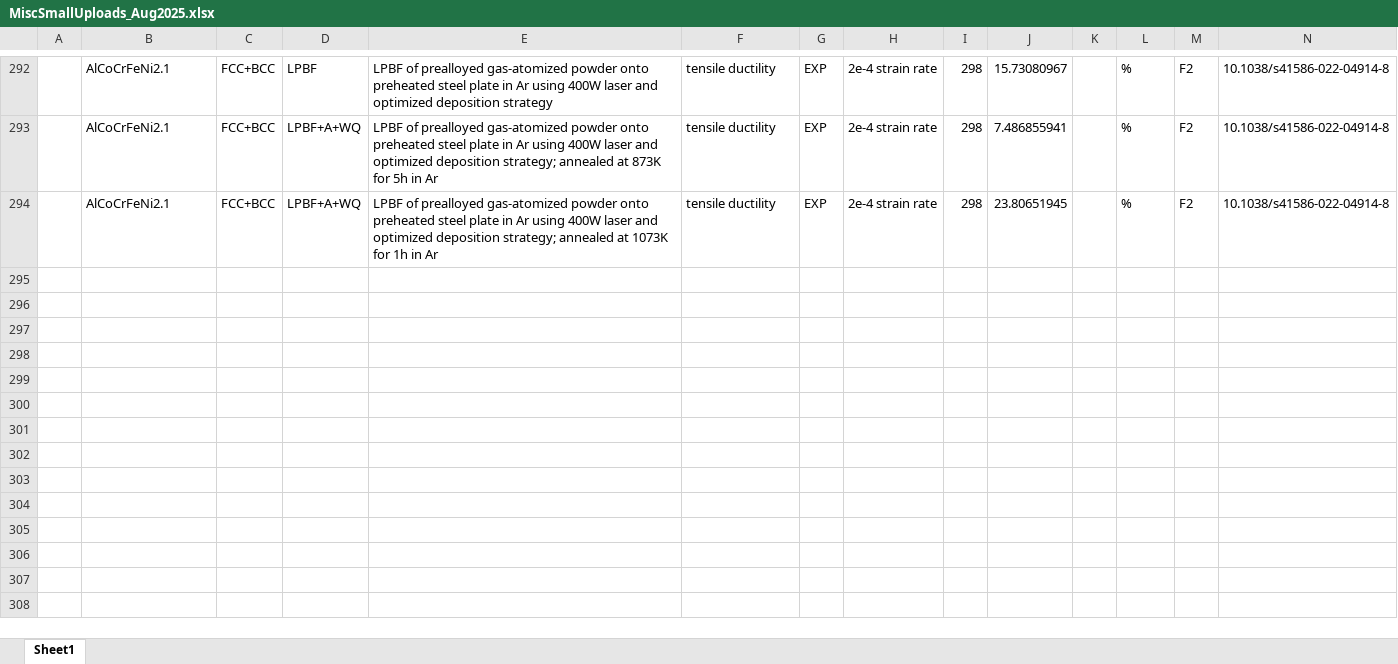
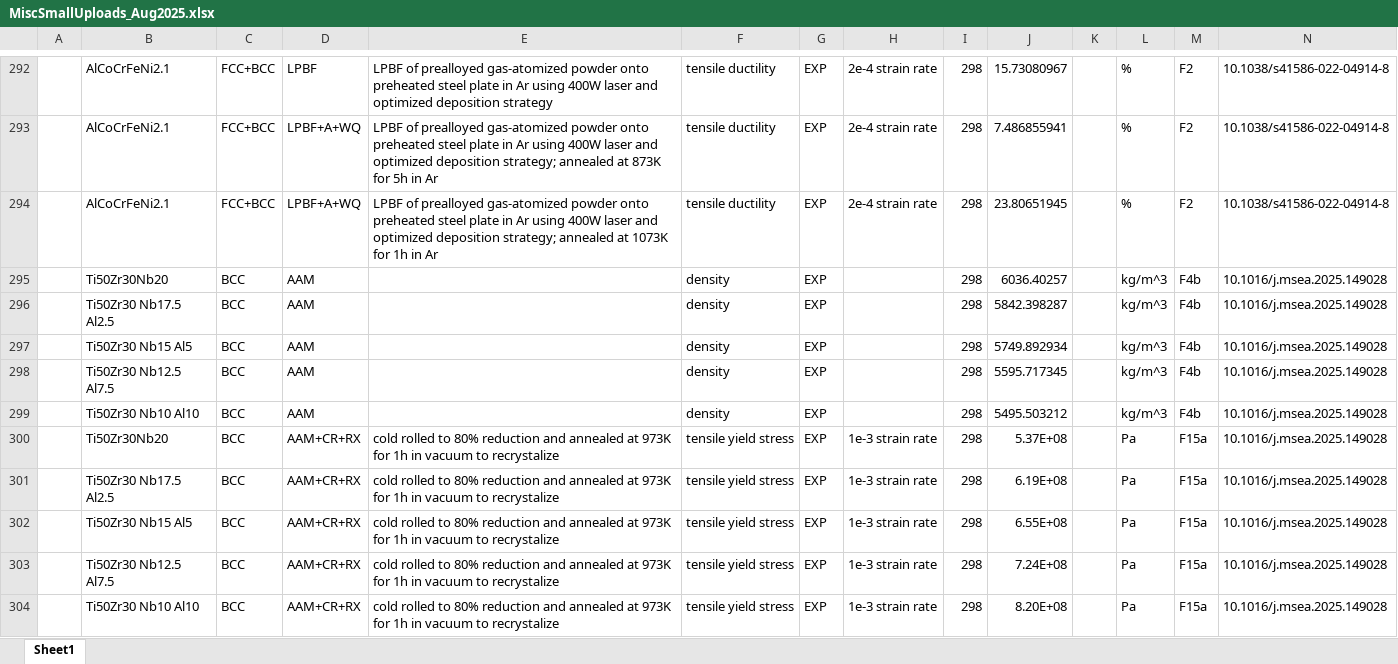
Before and after one commit to amkrajewski/ULTERA-contribute-amkrajewski, an Excel workbook: MiscSmallUploads_Aug2025.xlsx, sheet Sheet1, drawn as a sheet; only a part is shown, gaps mark what is left out; values as stored, in another font and other column widths than the file's, no borders; rows hold the shown columns only; the diff covers the shown part only; the diff names each change by its address in the sheet, - before the commit and + after, or states it on an @@ line.

Commit message:
- parsed data from `10.1016/j.msea.2025.149028`

```diff
--- a/MiscSmallUploads_Aug2025.xlsx (sheet Sheet1)
+++ b/MiscSmallUploads_Aug2025.xlsx (sheet Sheet1)
+row 295:  | Ti50Zr30Nb20 | BCC | AAM |  | density | EXP |  | 298 | 6036.40257 |  | kg/m^3 | F4b | 10.1016/j.msea.2025.149028
+row 296:  | Ti50Zr30 Nb17.5 Al2.5 | BCC | AAM |  | density | EXP |  | 298 | 5842.398287 |  | kg/m^3 | F4b | 10.1016/j.msea.2025.149028
+row 297:  | Ti50Zr30 Nb15 Al5 | BCC | AAM |  | density | EXP |  | 298 | 5749.892934 |  | kg/m^3 | F4b | 10.1016/j.msea.2025.149028
+row 298:  | Ti50Zr30 Nb12.5 Al7.5 | BCC | AAM |  | density | EXP |  | 298 | 5595.717345 |  | kg/m^3 | F4b | 10.1016/j.msea.2025.149028
+row 299:  | Ti50Zr30 Nb10 Al10 | BCC | AAM |  | density | EXP |  | 298 | 5495.503212 |  | kg/m^3 | F4b | 10.1016/j.msea.2025.149028
+row 300:  | Ti50Zr30Nb20 | BCC | AAM+CR+RX | cold rolled to 80% reduction and annealed at 973K for 1h in vacuum to recrystalize | tensile yield stress | EXP | 1e-3 strain rate | 298 | 5.37E+08 |  | Pa | F15a | 10.1016/j.msea.2025.149028
+row 301:  | Ti50Zr30 Nb17.5 Al2.5 | BCC | AAM+CR+RX | cold rolled to 80% reduction and annealed at 973K for 1h in vacuum to recrystalize | tensile yield stress | EXP | 1e-3 strain rate | 298 | 6.19E+08 |  | Pa | F15a | 10.1016/j.msea.2025.149028
+row 302:  | Ti50Zr30 Nb15 Al5 | BCC | AAM+CR+RX | cold rolled to 80% reduction and annealed at 973K for 1h in vacuum to recrystalize | tensile yield stress | EXP | 1e-3 strain rate | 298 | 6.55E+08 |  | Pa | F15a | 10.1016/j.msea.2025.149028
+row 303:  | Ti50Zr30 Nb12.5 Al7.5 | BCC | AAM+CR+RX | cold rolled to 80% reduction and annealed at 973K for 1h in vacuum to recrystalize | tensile yield stress | EXP | 1e-3 strain rate | 298 | 7.24E+08 |  | Pa | F15a | 10.1016/j.msea.2025.149028
+row 304:  | Ti50Zr30 Nb10 Al10 | BCC | AAM+CR+RX | cold rolled to 80% reduction and annealed at 973K for 1h in vacuum to recrystalize | tensile yield stress | EXP | 1e-3 strain rate | 298 | 8.20E+08 |  | Pa | F15a | 10.1016/j.msea.2025.149028
```
Also changed, not shown: 30 added rows elsewhere in this sheet.
